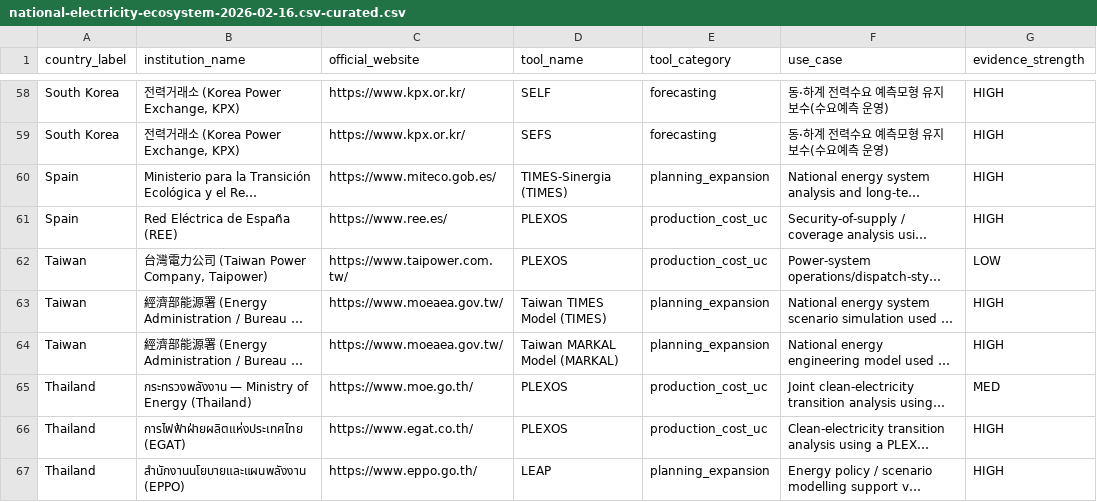
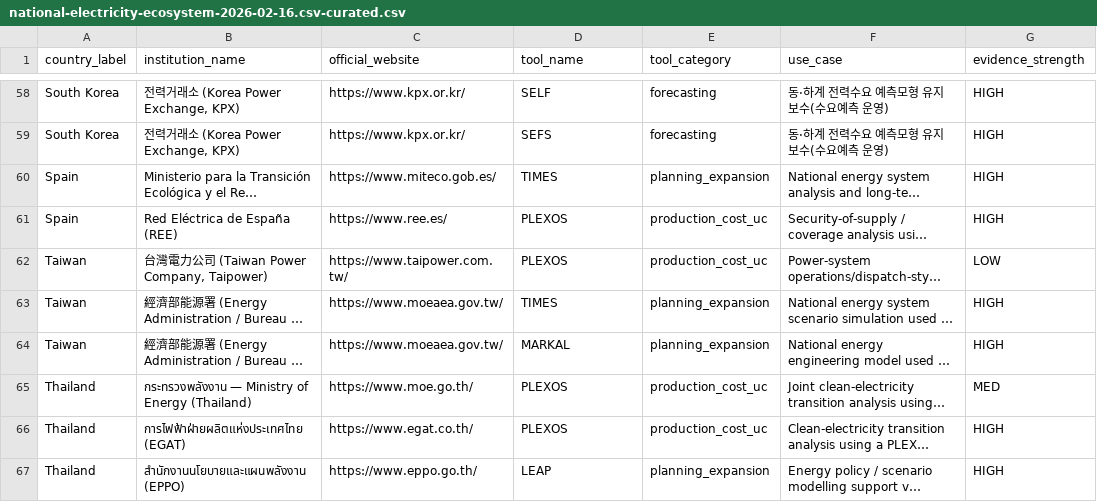
Before and after one commit to open-energy-transition/esm-usage-catalog, a CSV file: national-electricity-ecosystem-2026-02-16.csv-curated.csv, drawn as a sheet; only a part is shown, gaps mark what is left out; long unchanged cells end in …; the diff covers the shown part only; the diff names each change by its address in the sheet, - before the commit and + after, or states it on an @@ line.

Commit message:
Update national-electricity-ecosystem-2026-02-16.csv-curated.csv

```diff
--- a/national-electricity-ecosystem-2026-02-16.csv-curated.csv
+++ b/national-electricity-ecosystem-2026-02-16.csv-curated.csv
-D60 (tool_name): TIMES-Sinergia (TIMES)
+D60 (tool_name): TIMES
-D63 (tool_name): Taiwan TIMES Model (TIMES)
+D63 (tool_name): TIMES
-D64 (tool_name): Taiwan MARKAL Model (MARKAL)
+D64 (tool_name): MARKAL
```
Also changed, not shown: 3 edited cells elsewhere in this file.
